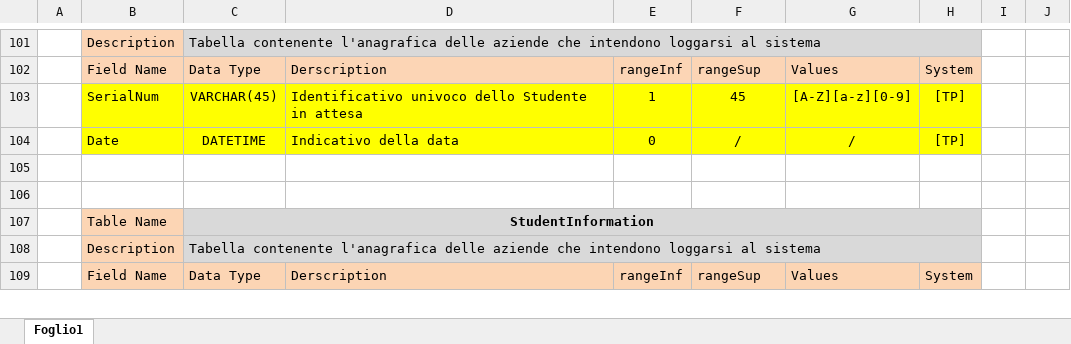
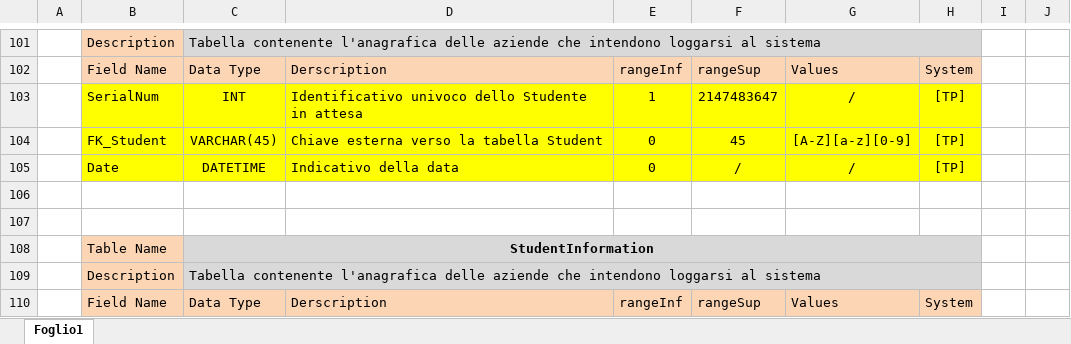
Before and after one commit to johneisenheim/Placement, an Excel workbook: DB/DBDictionary_1.0.2.xlsx, sheet Foglio1, drawn as a sheet; only a part is shown, gaps mark what is left out; values as stored, in another font and other column widths than the file's, no borders; charts and pictures not drawn; addresses are those after the commit; the diff names each change by its address in the sheet, - before the commit and + after, or states it on an @@ line.

```diff
--- a/DB/DBDictionary_1.0.2.xlsx (sheet Foglio1)
+++ b/DB/DBDictionary_1.0.2.xlsx (sheet Foglio1)
+row 103:  | SerialNum | INT | Identificativo univoco dello Studente in attesa | 1 | 2147483647 | / | [TP]
-B104: SerialNum
+B104: FK_Student
-D104: Identificativo univoco dello Studente in attesa
+D104: Chiave esterna verso la tabella Student
-E104: 1
+E104: 0
```
Also changed, not shown: 8 other files.
